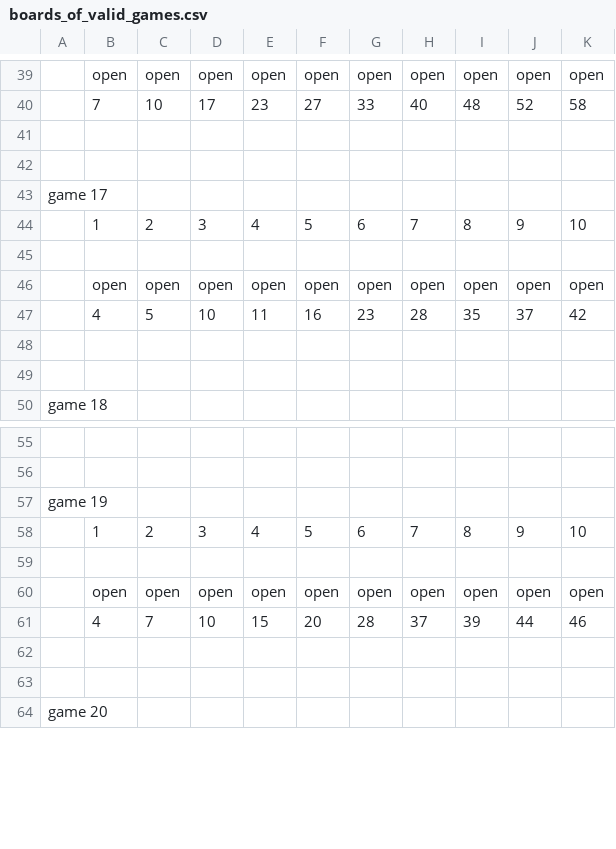
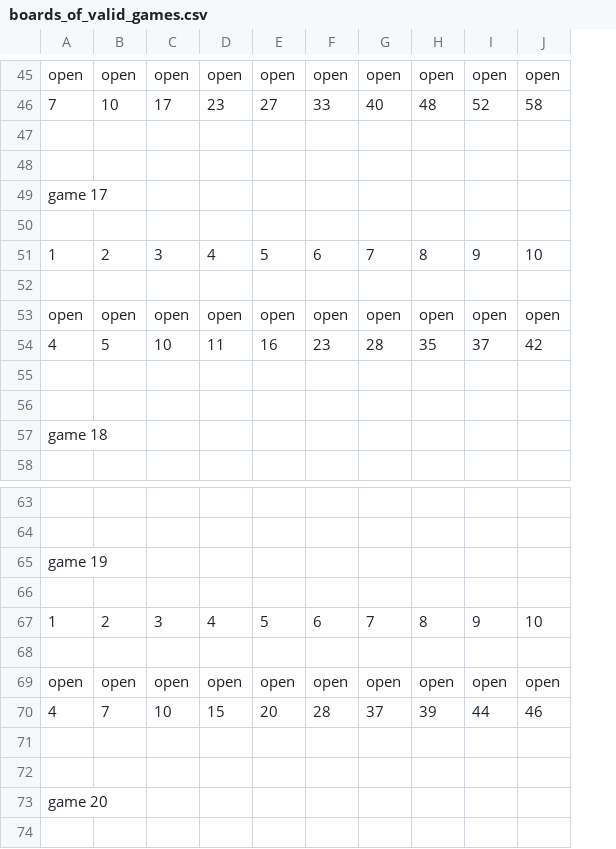
Before and after one commit to papas8105/Vanderbilt-Matlab, a CSV file: 2014/hw8/boards_of_valid_games.csv, drawn as a sheet; only a part is shown, gaps mark what is left out; removed rows and columns are numbered as before the commit, all else as after; the diff covers the shown part only; the diff names each change by its address in the sheet, - before the commit and + after, or states it on an @@ line.

```diff
--- a/2014/hw8/boards_of_valid_games.csv
+++ b/2014/hw8/boards_of_valid_games.csv
-column A, rows 43-50: game 17 |  |  |  |  |  |  | game 18; rows 57-64: game 19 |  |  |  |  |  |  | game 20
+row 49: game 17
+row 57: game 18
+row 65: game 19
+row 73: game 20
```
Also changed, not shown: 6 added rows elsewhere in this file.
